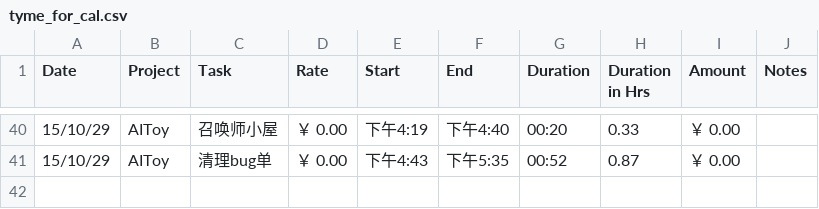
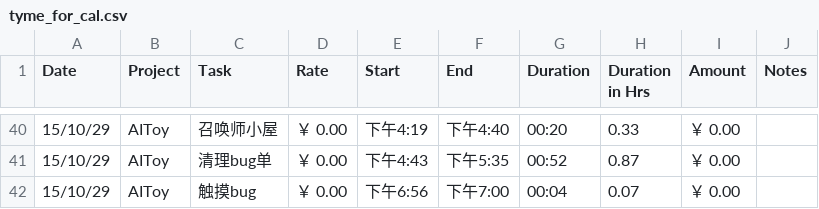
Before and after one commit to fonzieyang/fonzieyang.github.com, a CSV file: ical/tyme_for_cal.csv, drawn as a sheet; only a part is shown, gaps mark what is left out.

```diff
--- a/ical/tyme_for_cal.csv
+++ b/ical/tyme_for_cal.csv
@@ -41 +41,2 @@ Date,Project,Task,Rate,Start,End,Duration,Duration in Hrs,Amount,Notes
 15/10/29,AIToy,清理bug单,￥ 0.00,下午4:43,下午5:35,00:52,0.87,￥ 0.00,
+15/10/29,AIToy,触摸bug,￥ 0.00,下午6:56,下午7:00,00:04,0.07,￥ 0.00,
```
Also changed, not shown: 2 other files.
